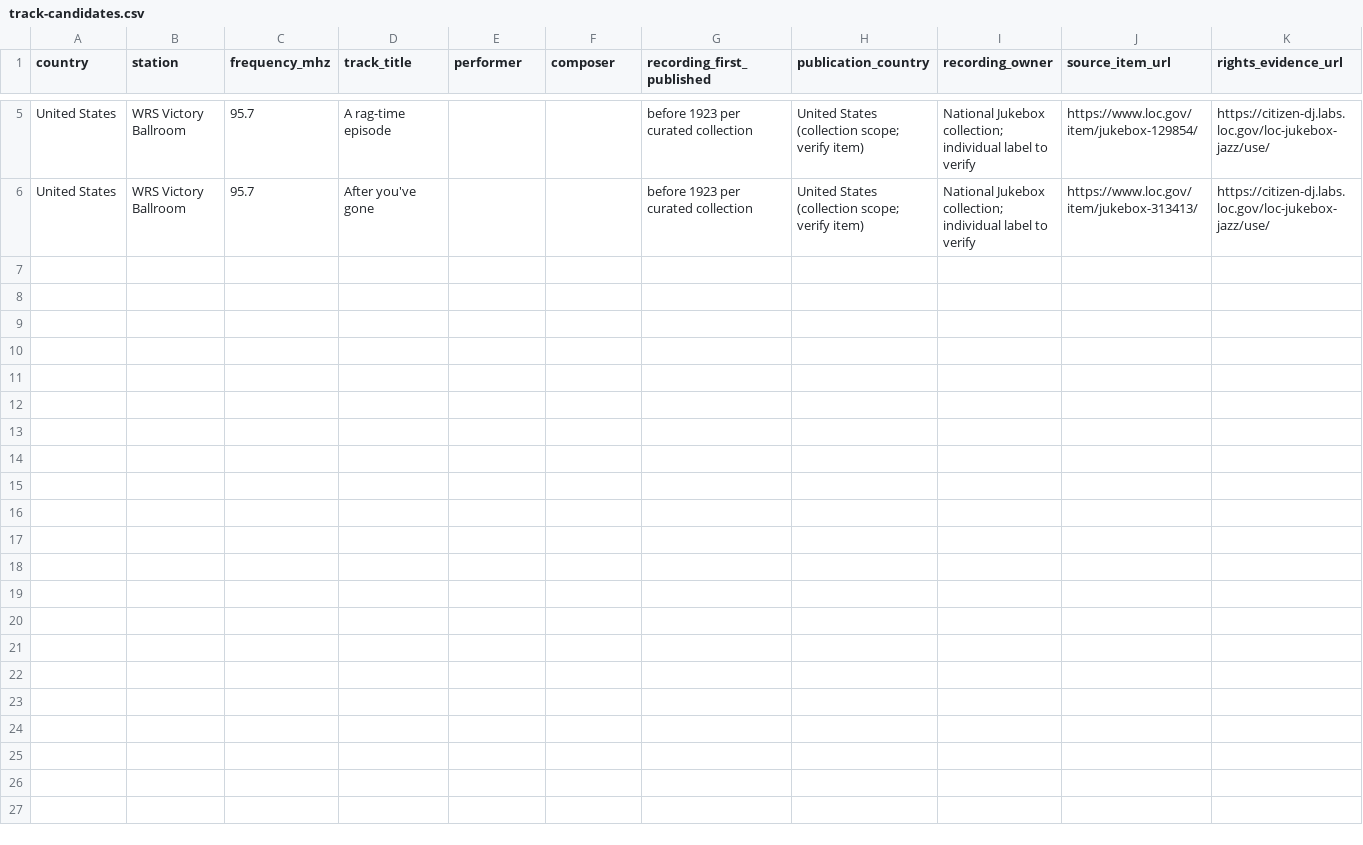
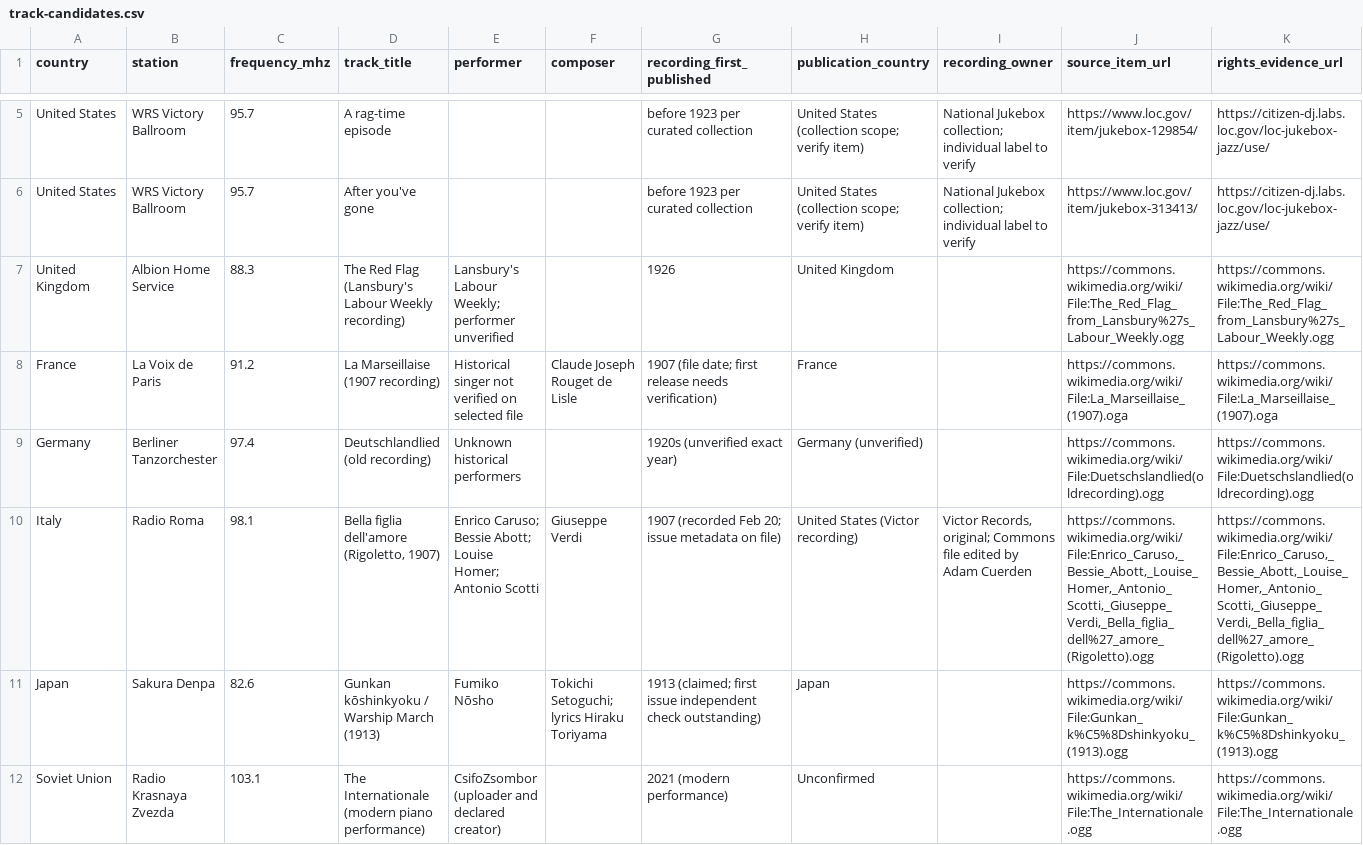
Before and after one commit to mrramborex/hoi4-war-room-dev, a CSV file: music/track-candidates.csv, drawn as a sheet; only a part is shown, gaps mark what is left out; rows hold the shown columns only; the diff names each change by its address in the sheet, - before the commit and + after, or states it on an @@ line.

Commit message:
Phase 23C.2 batch 2: research six major-power recording candidates with source-specific rights caveats

```diff
--- a/music/track-candidates.csv
+++ b/music/track-candidates.csv
+row 7: United Kingdom | Albion Home Service | 88.3 | The Red Flag (Lansbury's Labour Weekly recording) | Lansbury's Labour Weekly; performer unverified |  | 1926 | United Kingdom |  | https://commons.wikimedia.org/wiki/File:The_Red_Flag_from_Lansbury%27s_Labour_Weekly.ogg | https://commons.wikimedia.org/wiki/File:The_Red_Flag_from_Lansbury%27s_Labour_Weekly.ogg
+row 8: France | La Voix de Paris | 91.2 | La Marseillaise (1907 recording) | Historical singer not verified on selected file | Claude Joseph Rouget de Lisle | 1907 (file date; first release needs verification) | France |  | https://commons.wikimedia.org/wiki/File:La_Marseillaise_(1907).oga | https://commons.wikimedia.org/wiki/File:La_Marseillaise_(1907).oga
+row 9: Germany | Berliner Tanzorchester | 97.4 | Deutschlandlied (old recording) | Unknown historical performers |  | 1920s (unverified exact year) | Germany (unverified) |  | https://commons.wikimedia.org/wiki/File:Duetschslandlied(oldrecording).ogg | https://commons.wikimedia.org/wiki/File:Duetschslandlied(oldrecording).ogg
+row 10: Italy | Radio Roma | 98.1 | Bella figlia dell'amore (Rigoletto, 1907) | Enrico Caruso; Bessie Abott; Louise Homer; Antonio Scotti | Giuseppe Verdi | 1907 (recorded Feb 20; issue metadata on file) | United States (Victor recording) | Victor Records, original; Commons file edited by Adam Cuerden | https://commons.wikimedia.org/wiki/File:Enrico_Caruso,_Bessie_Abott,_Louise_Homer,_Antonio_Scotti,_Giuseppe_Verdi,_Bella_figlia_dell%27_amore_(Rigoletto).ogg | https://commons.wikimedia.org/wiki/File:Enrico_Caruso,_Bessie_Abott,_Louise_Homer,_Antonio_Scotti,_Giuseppe_Verdi,_Bella_figlia_dell%27_amore_(Rigoletto).ogg
+row 11: Japan | Sakura Denpa | 82.6 | Gunkan kōshinkyoku / Warship March (1913) | Fumiko Nōsho | Tokichi Setoguchi; lyrics Hiraku Toriyama | 1913 (claimed; first issue independent check outstanding) | Japan |  | https://commons.wikimedia.org/wiki/File:Gunkan_k%C5%8Dshinkyoku_(1913).ogg | https://commons.wikimedia.org/wiki/File:Gunkan_k%C5%8Dshinkyoku_(1913).ogg
+row 12: Soviet Union | Radio Krasnaya Zvezda | 103.1 | The Internationale (modern piano performance) | CsifoZsombor (uploader and declared creator) |  | 2021 (modern performance) | Unconfirmed |  | https://commons.wikimedia.org/wiki/File:The_Internationale.ogg | https://commons.wikimedia.org/wiki/File:The_Internationale.ogg
```
